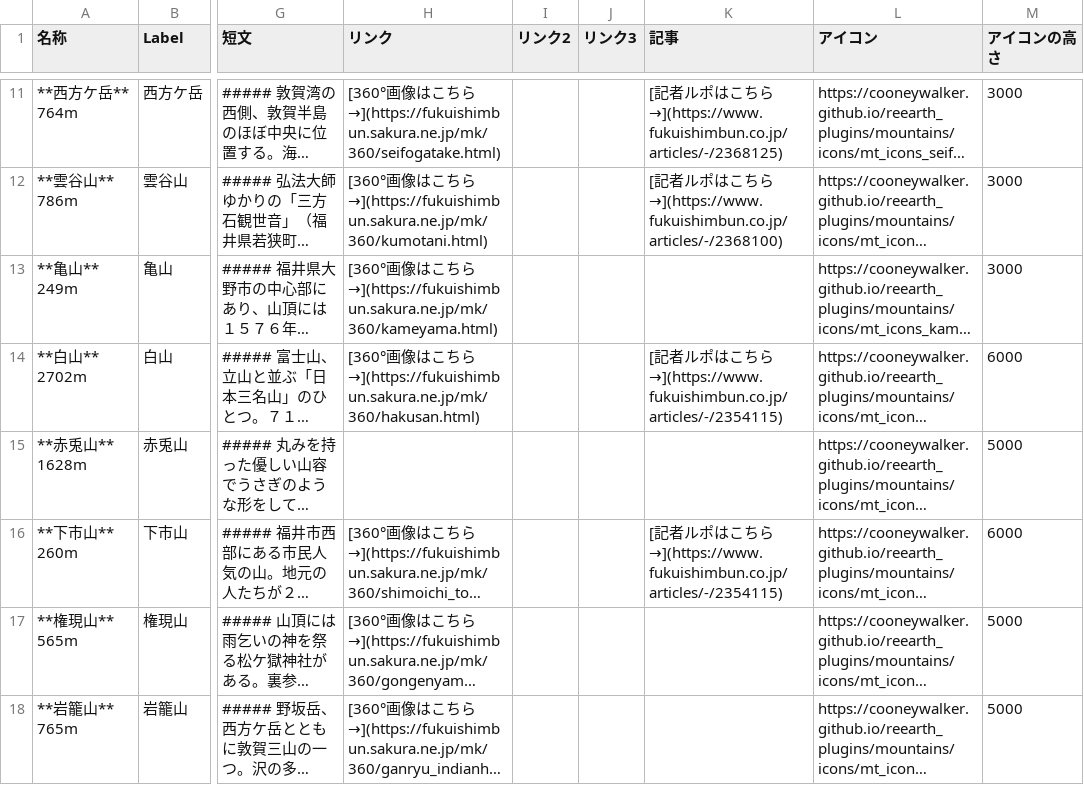
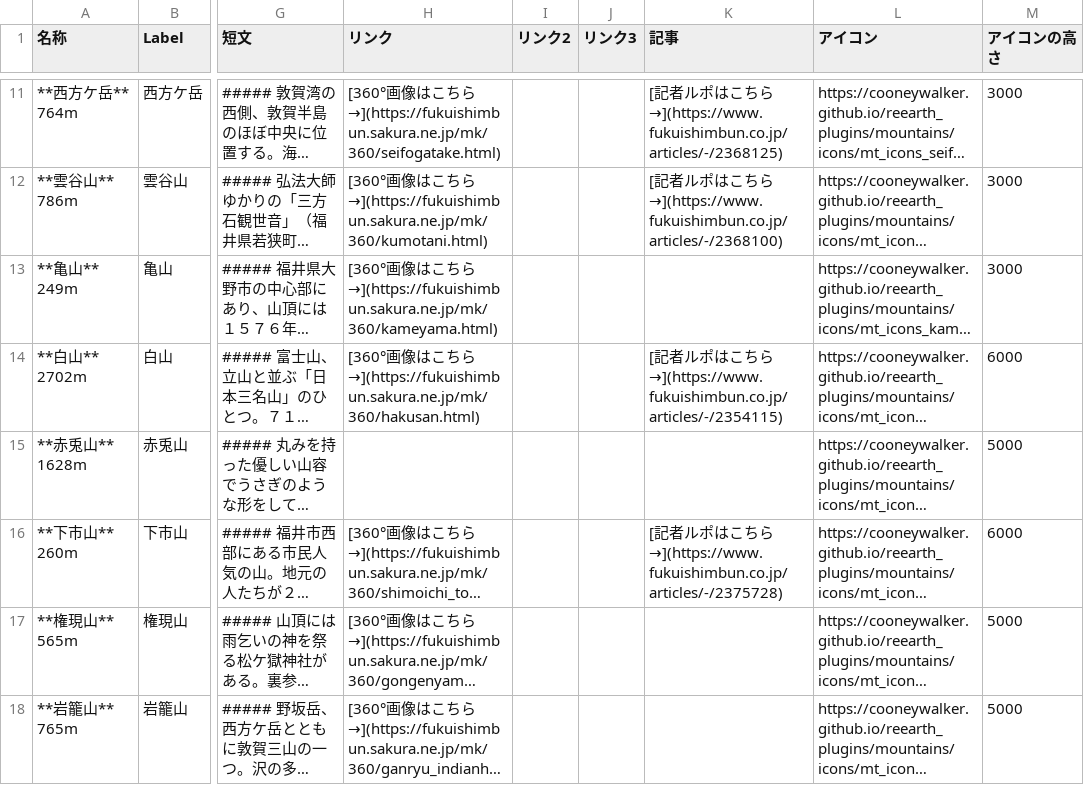
Before and after one commit to cooneywalker/reearth_plugins, a CSV file: mountains/mountains0709.csv, drawn as a sheet; only a part is shown, gaps mark what is left out; long unchanged cells end in …; the diff names each change by its address in the sheet, - before the commit and + after, or states it on an @@ line.

Commit message:
Update mountains0709.csv

```diff
--- a/mountains/mountains0709.csv
+++ b/mountains/mountains0709.csv
-K16 (記事): …ちら→](https://www.fukuishimbun.co.jp/articles/-/2354115)
+K16 (記事): …ちら→](https://www.fukuishimbun.co.jp/articles/-/2375728)
```
